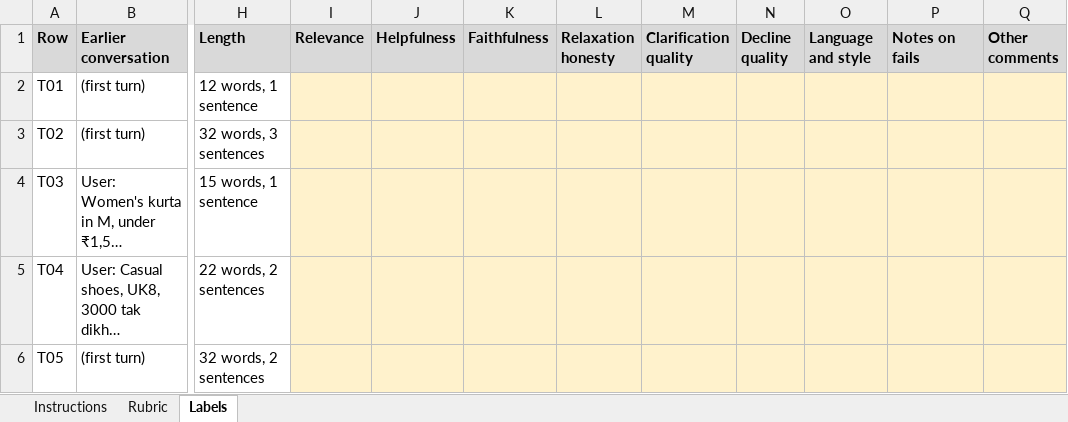
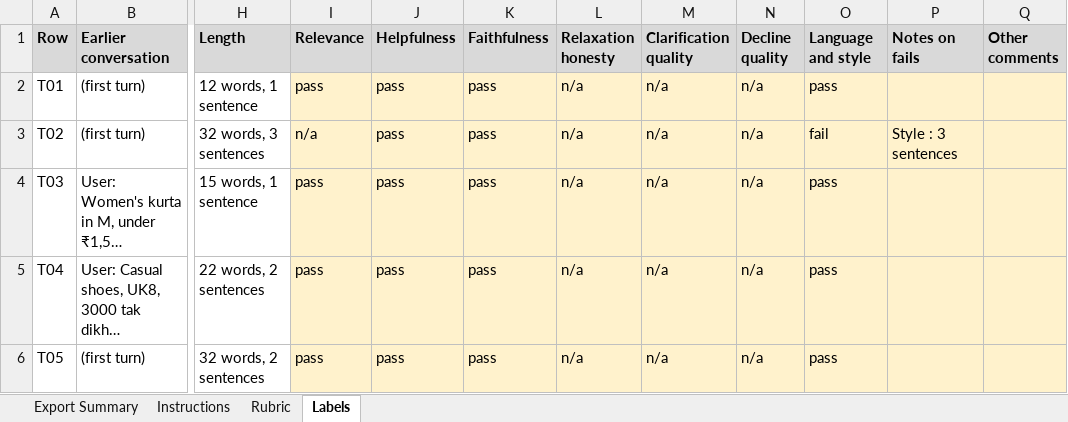
Before and after one commit to kumaranupam-personal/ai_shopping_assistant, an Excel workbook: backend/evals/labels/labeling-sheet.xlsx, sheet Labels, drawn as a sheet; only a part is shown, gaps mark what is left out; long unchanged cells end in …; values as stored, in another font and other column widths than the file's, no borders; the diff covers the shown part only; the diff names each change by its address in the sheet, - before the commit and + after, or states it on an @@ line.

Commit message:
human labels for all 60 rows of the judge labeling sheet

```diff
--- a/backend/evals/labels/labeling-sheet.xlsx (sheet Labels)
+++ b/backend/evals/labels/labeling-sheet.xlsx (sheet Labels)
+sheet tab: Export Summary
-I2 (Relevance): (empty)
+I2 (Relevance): pass
-J2:J6 (Helpfulness): (empty)
+J2:J6 (Helpfulness): pass
-K2:K6 (Faithfulness): (empty)
+K2:K6 (Faithfulness): pass
-L2:L6 (Relaxation honesty): (empty)
+L2:L6 (Relaxation honesty): n/a
-M2:M6 (Clarification quality): (empty)
+M2:M6 (Clarification quality): n/a
-N2:N6 (Decline quality): (empty)
+N2:N6 (Decline quality): n/a
-O2 (Language and style): (empty)
+O2 (Language and style): pass
-I3 (Relevance): (empty)
+I3 (Relevance): n/a
-O3 (Language and style): (empty)
+O3 (Language and style): fail
-P3 (Notes on fails): (empty)
+P3 (Notes on fails): Style : 3 sentences
-I4:I6 (Relevance): (empty)
+I4:I6 (Relevance): pass
-O4:O6 (Language and style): (empty)
+O4:O6 (Language and style): pass
```
Also changed, not shown: 406 edited cells elsewhere in this sheet.
